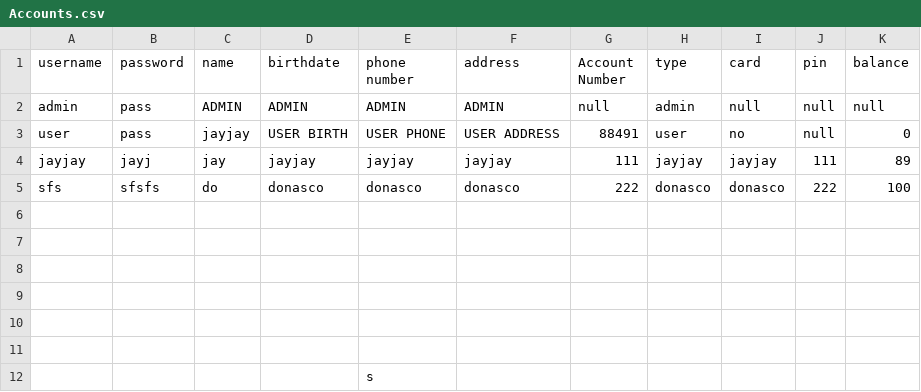
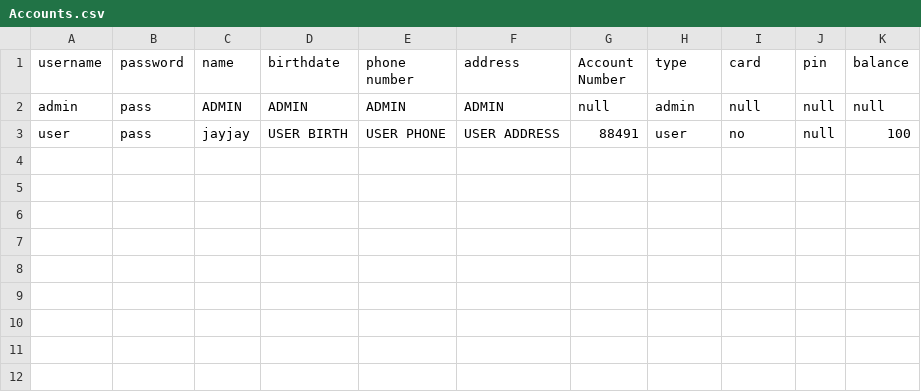
Before and after one commit to OracleSkies/Banking-Management-System-CPP106, a CSV file: BankingManagementSystem/Accounts.csv, drawn as a sheet.

```diff
--- a/BankingManagementSystem/Accounts.csv
+++ b/BankingManagementSystem/Accounts.csv
@@ -2,11 +2,2 @@ username,password,name,birthdate,phone number,address,Account Number,type,card,p
 admin,pass,ADMIN,ADMIN,ADMIN,ADMIN,null,admin,null,null,null
-user,pass,jayjay,USER BIRTH,USER PHONE,USER ADDRESS,88491,user,no,null,0
-jayjay,jayj,jay,jayjay,jayjay,jayjay,111,jayjay,jayjay,111,89
-sfs,sfsfs,do,donasco,donasco,donasco,222,donasco,donasco,222,100
-,,,,,,,,,,
-,,,,,,,,,,
-,,,,,,,,,,
-,,,,,,,,,,
-,,,,,,,,,,
-,,,,,,,,,,
-,,,,s,,,,,,
+user,pass,jayjay,USER BIRTH,USER PHONE,USER ADDRESS,88491,user,no,null,100
```
Also changed, not shown: BankingManagementSystem/Transactions.csv, 6 other files.
